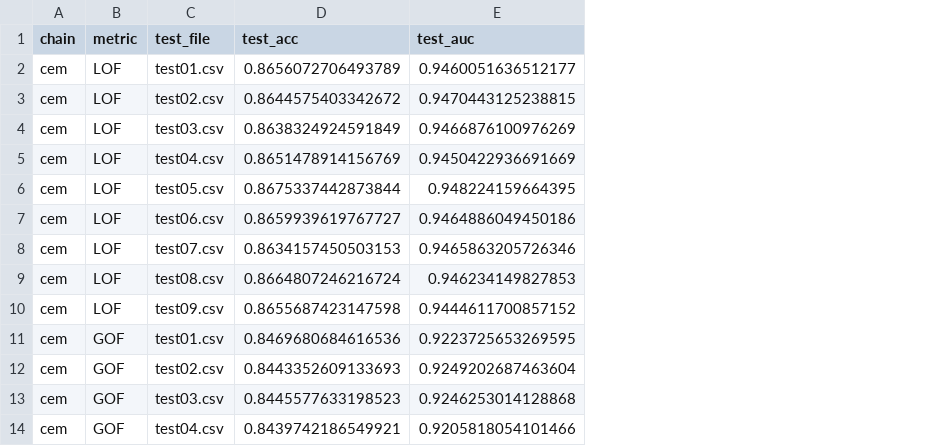
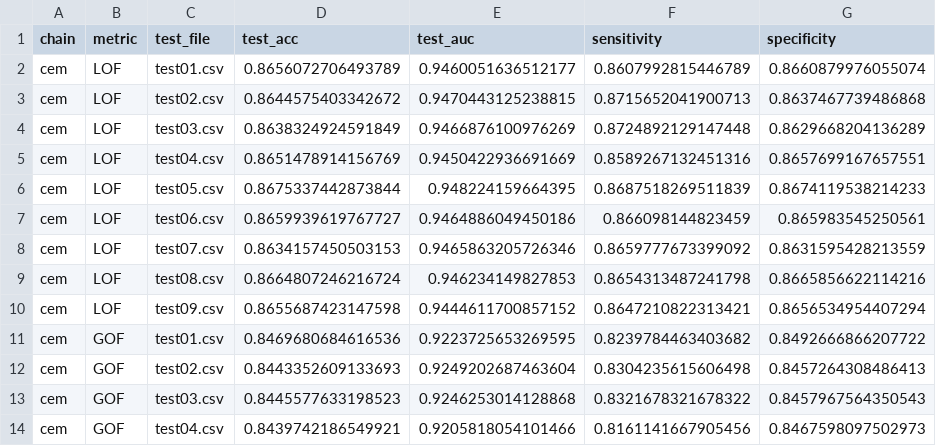
Before and after one commit to mik00laj/epiTCR-Project-ZUM, a CSV file: test_files_detailed_results.csv, drawn as a sheet; only a part is shown; the diff names each change by its address in the sheet, - before the commit and + after, or states it on an @@ line.

```diff
--- a/test_files_detailed_results.csv
+++ b/test_files_detailed_results.csv
+column F (sensitivity), rows 2-14: 0.8607992815446789 | 0.8715652041900713 | 0.8724892129147448 | 0.8589267132451316 | 0.8687518269511839 | 0.866098144823459 | 0.8659777673399092 | 0.8654313487241798 | 0.8647210822313421 | 0.8239784463403682 | 0.8304235615606498 | 0.8321678321678322 | 0.8161141667905456
+column G (specificity), rows 2-14: 0.8660879976055074 | 0.8637467739486868 | 0.8629668204136289 | 0.8657699167657551 | 0.8674119538214233 | 0.865983545250561 | 0.8631595428213559 | 0.8665856622114216 | 0.8656534954407294 | 0.8492666866207722 | 0.8457264308486413 | 0.8457967564350543 | 0.8467598097502973
```
Also changed, not shown: k_values_extremes.csv, k_values_summary.csv, 18 other files.
